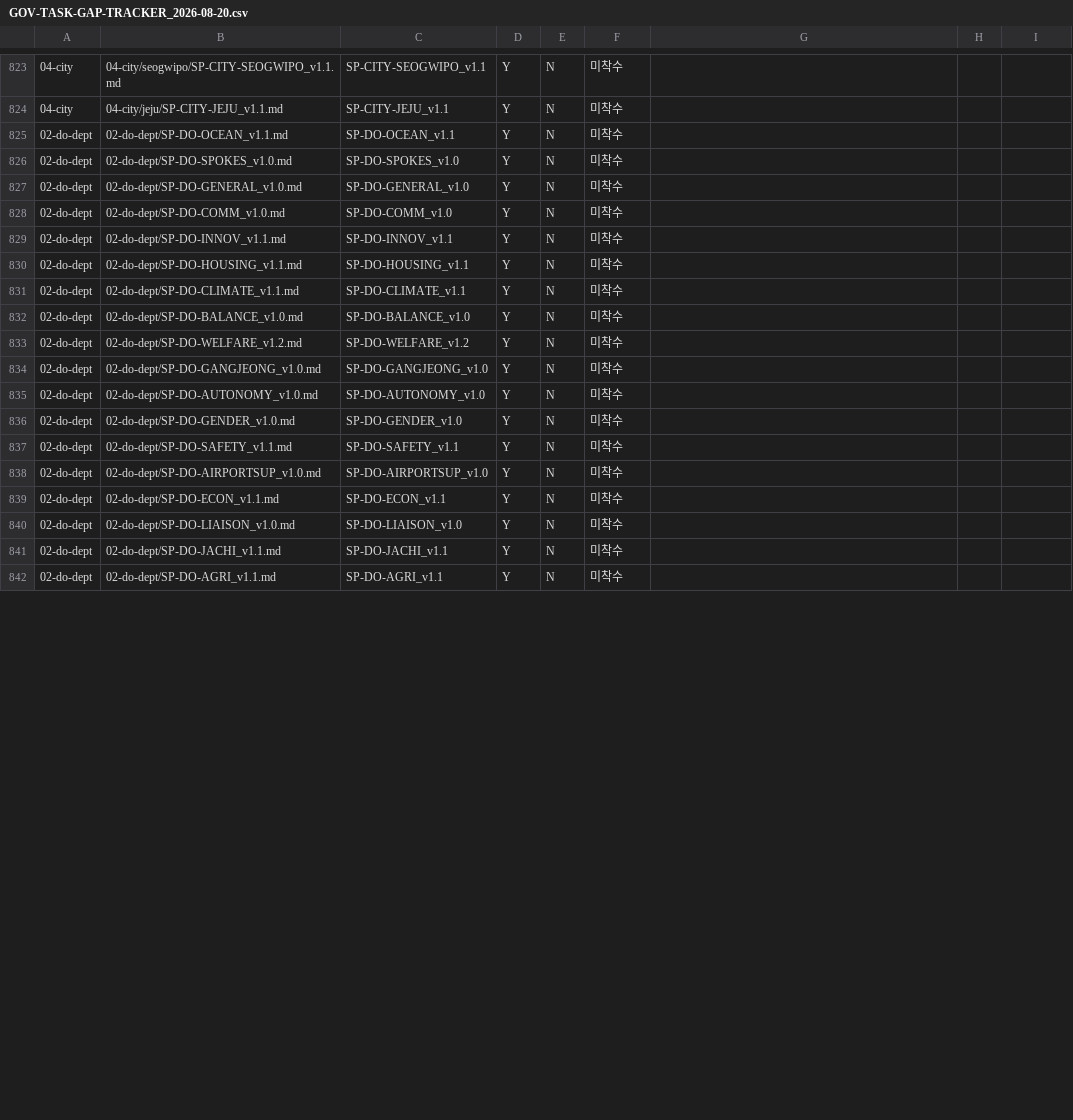
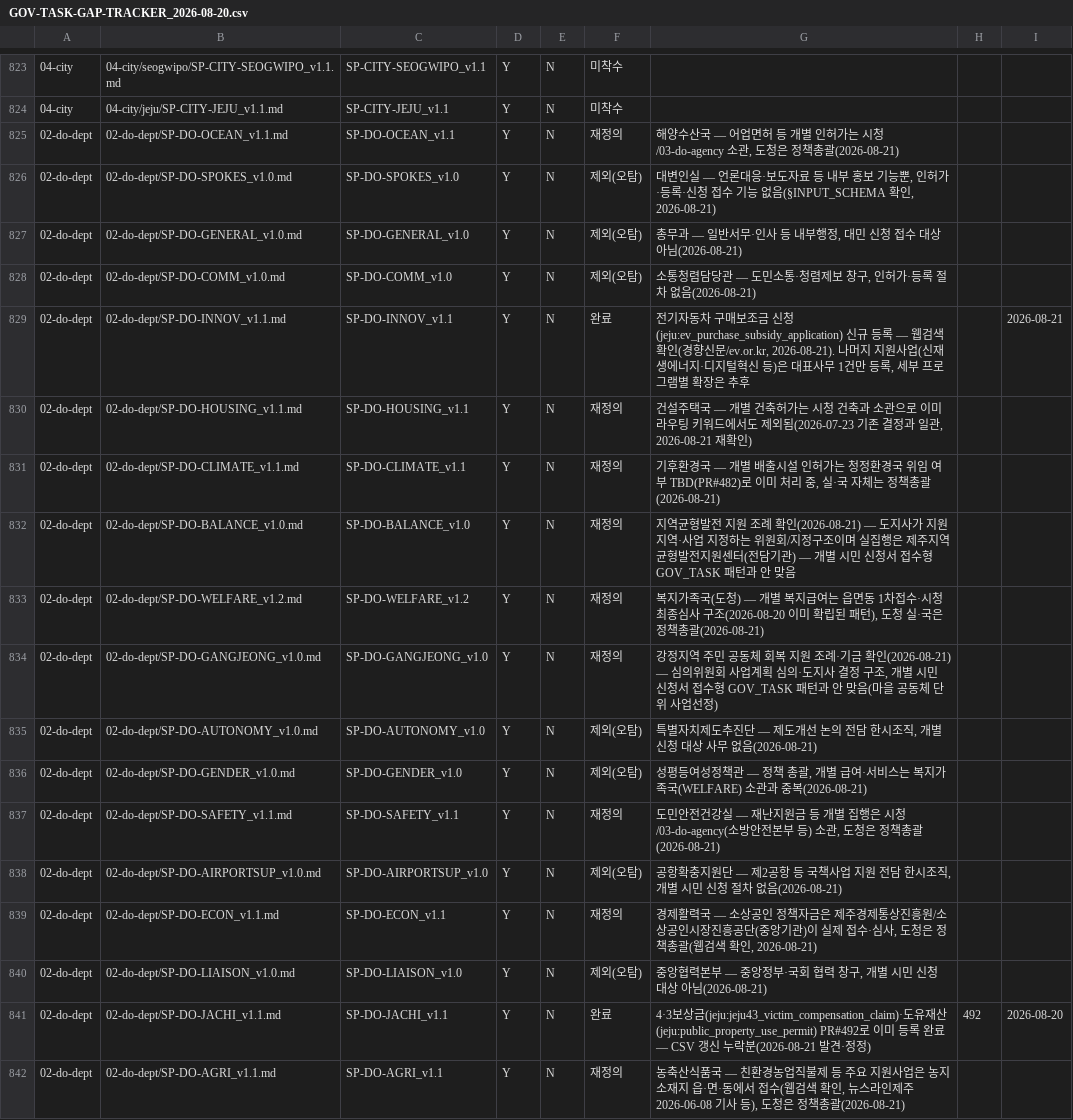
Before and after one commit to Openhash-Gopang/gopang, a CSV file: ops/dpaper-integration/GOV-TASK-GAP-TRACKER_2026-08-20.csv, drawn as a sheet; only a part is shown, gaps mark what is left out; the diff covers the shown part only.

```diff
--- a/ops/dpaper-integration/GOV-TASK-GAP-TRACKER_2026-08-20.csv
+++ b/ops/dpaper-integration/GOV-TASK-GAP-TRACKER_2026-08-20.csv
@@ -824,19 +824,19 @@
 04-city,04-city/jeju/SP-CITY-JEJU_v1.1.md,SP-CITY-JEJU_v1.1,Y,N,미착수,,,
-02-do-dept,02-do-dept/SP-DO-OCEAN_v1.1.md,SP-DO-OCEAN_v1.1,Y,N,미착수,,,
-02-do-dept,02-do-dept/SP-DO-SPOKES_v1.0.md,SP-DO-SPOKES_v1.0,Y,N,미착수,,,
-02-do-dept,02-do-dept/SP-DO-GENERAL_v1.0.md,SP-DO-GENERAL_v1.0,Y,N,미착수,,,
-02-do-dept,02-do-dept/SP-DO-COMM_v1.0.md,SP-DO-COMM_v1.0,Y,N,미착수,,,
-02-do-dept,02-do-dept/SP-DO-INNOV_v1.1.md,SP-DO-INNOV_v1.1,Y,N,미착수,,,
-02-do-dept,02-do-dept/SP-DO-HOUSING_v1.1.md,SP-DO-HOUSING_v1.1,Y,N,미착수,,,
-02-do-dept,02-do-dept/SP-DO-CLIMATE_v1.1.md,SP-DO-CLIMATE_v1.1,Y,N,미착수,,,
-02-do-dept,02-do-dept/SP-DO-BALANCE_v1.0.md,SP-DO-BALANCE_v1.0,Y,N,미착수,,,
-02-do-dept,02-do-dept/SP-DO-WELFARE_v1.2.md,SP-DO-WELFARE_v1.2,Y,N,미착수,,,
-02-do-dept,02-do-dept/SP-DO-GANGJEONG_v1.0.md,SP-DO-GANGJEONG_v1.0,Y,N,미착수,,,
-02-do-dept,02-do-dept/SP-DO-AUTONOMY_v1.0.md,SP-DO-AUTONOMY_v1.0,Y,N,미착수,,,
-02-do-dept,02-do-dept/SP-DO-GENDER_v1.0.md,SP-DO-GENDER_v1.0,Y,N,미착수,,,
-02-do-dept,02-do-dept/SP-DO-SAFETY_v1.1.md,SP-DO-SAFETY_v1.1,Y,N,미착수,,,
-02-do-dept,02-do-dept/SP-DO-AIRPORTSUP_v1.0.md,SP-DO-AIRPORTSUP_v1.0,Y,N,미착수,,,
-02-do-dept,02-do-dept/SP-DO-ECON_v1.1.md,SP-DO-ECON_v1.1,Y,N,미착수,,,
-02-do-dept,02-do-dept/SP-DO-LIAISON_v1.0.md,SP-DO-LIAISON_v1.0,Y,N,미착수,,,
-02-do-dept,02-do-dept/SP-DO-JACHI_v1.1.md,SP-DO-JACHI_v1.1,Y,N,미착수,,,
-02-do-dept,02-do-dept/SP-DO-AGRI_v1.1.md,SP-DO-AGRI_v1.1,Y,N,미착수,,,
+02-do-dept,02-do-dept/SP-DO-OCEAN_v1.1.md,SP-DO-OCEAN_v1.1,Y,N,재정의,"해양수산국 — 어업면허 등 개별 인허가는 시청/03-do-agency 소관, 도청은 정책총괄(2026-08-21)",,
+02-do-dept,02-do-dept/SP-DO-SPOKES_v1.0.md,SP-DO-SPOKES_v1.0,Y,N,제외(오탐),"대변인실 — 언론대응·보도자료 등 내부 홍보 기능뿐, 인허가·등록·신청 접수 기능 없음(§INPUT_SCHEMA 확인, 2026-08-21)",,
+02-do-dept,02-do-dept/SP-DO-GENERAL_v1.0.md,SP-DO-GENERAL_v1.0,Y,N,제외(오탐),"총무과 — 일반서무·인사 등 내부행정, 대민 신청 접수 대상 아님(2026-08-21)",,
+02-do-dept,02-do-dept/SP-DO-COMM_v1.0.md,SP-DO-COMM_v1.0,Y,N,제외(오탐),"소통청렴담당관 — 도민소통·청렴제보 창구, 인허가·등록 절차 없음(2026-08-21)",,
+02-do-dept,02-do-dept/SP-DO-INNOV_v1.1.md,SP-DO-INNOV_v1.1,Y,N,완료,"전기자동차 구매보조금 신청(jeju:ev_purchase_subsidy_application) 신규 등록 — 웹검색 확인(경향신문/ev.or.kr, 2026-08-21). 나머지 지원사업(신재생에너지·디지털혁신 등)은 대표사무 1건만 등록, 세부 프로그램별 확장은 추후",,2026-08-21
+02-do-dept,02-do-dept/SP-DO-HOUSING_v1.1.md,SP-DO-HOUSING_v1.1,Y,N,재정의,"건설주택국 — 개별 건축허가는 시청 건축과 소관으로 이미 라우팅 키워드에서도 제외됨(2026-07-23 기존 결정과 일관, 2026-08-21 재확인)",,
+02-do-dept,02-do-dept/SP-DO-CLIMATE_v1.1.md,SP-DO-CLIMATE_v1.1,Y,N,재정의,"기후환경국 — 개별 배출시설 인허가는 청정환경국 위임 여부 TBD(PR#482)로 이미 처리 중, 실·국 자체는 정책총괄(2026-08-21)",,
+02-do-dept,02-do-dept/SP-DO-BALANCE_v1.0.md,SP-DO-BALANCE_v1.0,Y,N,재정의,지역균형발전 지원 조례 확인(2026-08-21) — 도지사가 지원지역·사업 지정하는 위원회/지정구조이며 실집행은 제주지역균형발전지원센터(전담기관) — 개별 시민 신청서 접수형 GOV_TASK 패턴과 안 맞음,,
+02-do-dept,02-do-dept/SP-DO-WELFARE_v1.2.md,SP-DO-WELFARE_v1.2,Y,N,재정의,"복지가족국(도청) — 개별 복지급여는 읍면동 1차접수·시청 최종심사 구조(2026-08-20 이미 확립된 패턴), 도청 실·국은 정책총괄(2026-08-21)",,
+02-do-dept,02-do-dept/SP-DO-GANGJEONG_v1.0.md,SP-DO-GANGJEONG_v1.0,Y,N,재정의,"강정지역 주민 공동체 회복 지원 조례·기금 확인(2026-08-21) — 심의위원회 사업계획 심의·도지사 결정 구조, 개별 시민 신청서 접수형 GOV_TASK 패턴과 안 맞음(마을 공동체 단위 사업선정)",,
+02-do-dept,02-do-dept/SP-DO-AUTONOMY_v1.0.md,SP-DO-AUTONOMY_v1.0,Y,N,제외(오탐),"특별자치제도추진단 — 제도개선 논의 전담 한시조직, 개별 신청 대상 사무 없음(2026-08-21)",,
+02-do-dept,02-do-dept/SP-DO-GENDER_v1.0.md,SP-DO-GENDER_v1.0,Y,N,제외(오탐),"성평등여성정책관 — 정책 총괄, 개별 급여·서비스는 복지가족국(WELFARE) 소관과 중복(2026-08-21)",,
+02-do-dept,02-do-dept/SP-DO-SAFETY_v1.1.md,SP-DO-SAFETY_v1.1,Y,N,재정의,"도민안전건강실 — 재난지원금 등 개별 집행은 시청/03-do-agency(소방안전본부 등) 소관, 도청은 정책총괄(2026-08-21)",,
+02-do-dept,02-do-dept/SP-DO-AIRPORTSUP_v1.0.md,SP-DO-AIRPORTSUP_v1.0,Y,N,제외(오탐),"공항확충지원단 — 제2공항 등 국책사업 지원 전담 한시조직, 개별 시민 신청 절차 없음(2026-08-21)",,
+02-do-dept,02-do-dept/SP-DO-ECON_v1.1.md,SP-DO-ECON_v1.1,Y,N,재정의,"경제활력국 — 소상공인 정책자금은 제주경제통상진흥원/소상공인시장진흥공단(중앙기관)이 실제 접수·심사, 도청은 정책총괄(웹검색 확인, 2026-08-21)",,
+02-do-dept,02-do-dept/SP-DO-LIAISON_v1.0.md,SP-DO-LIAISON_v1.0,Y,N,제외(오탐),"중앙협력본부 — 중앙정부·국회 협력 창구, 개별 시민 신청 대상 아님(2026-08-21)",,
+02-do-dept,02-do-dept/SP-DO-JACHI_v1.1.md,SP-DO-JACHI_v1.1,Y,N,완료,4·3보상금(jeju:jeju43_victim_compensation_claim)·도유재산(jeju:public_property_use_permit) PR#492로 이미 등록 완료 — CSV 갱신 누락분(2026-08-21 발견·정정),492,2026-08-20
+02-do-dept,02-do-dept/SP-DO-AGRI_v1.1.md,SP-DO-AGRI_v1.1,Y,N,재정의,"농축산식품국 — 친환경농업직불제 등 주요 지원사업은 농지 소재지 읍·면·동에서 접수(웹검색 확인, 뉴스라인제주 2026-06-08 기사 등), 도청은 정책총괄(2026-08-21)",,
```
Also changed, not shown: 7 edited cells elsewhere in this file, 1 other file.
